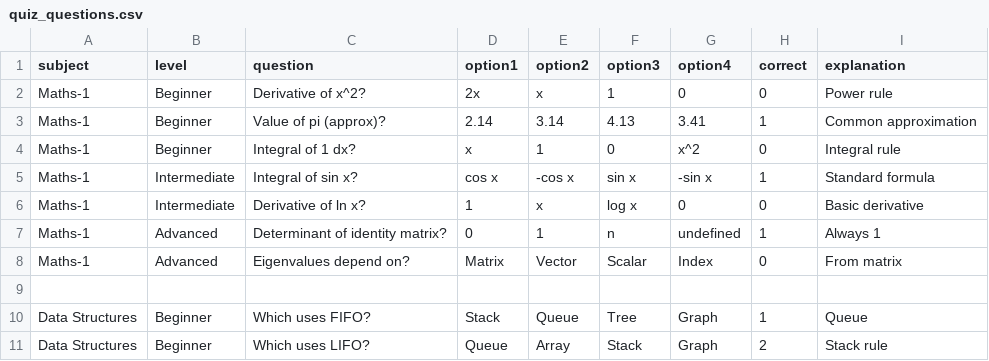
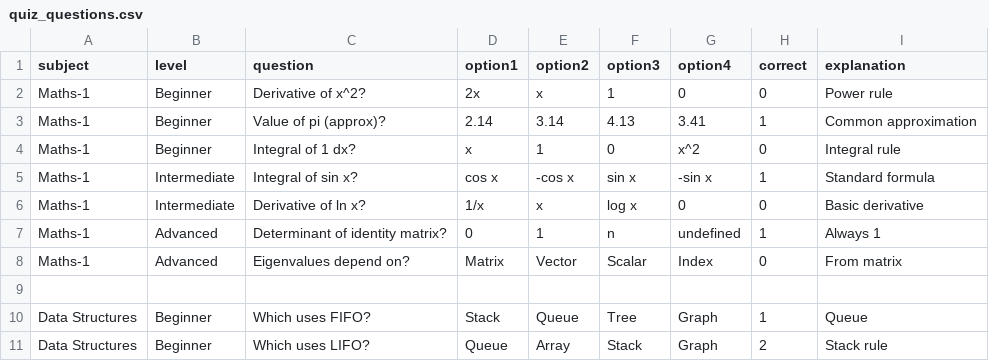
Before and after one commit to patelneel070/studybuddy, a CSV file: quiz_questions.csv, drawn as a sheet; only a part is shown.

```diff
--- a/quiz_questions.csv
+++ b/quiz_questions.csv
@@ -5,3 +5,3 @@ Maths-1,Beginner,Integral of 1 dx?,x,1,0,x^2,0,Integral rule
 Maths-1,Intermediate,Integral of sin x?,cos x,-cos x,sin x,-sin x,1,Standard formula
-Maths-1,Intermediate,Derivative of ln x?,1,x,log x,0,0,Basic derivative
+Maths-1,Intermediate,Derivative of ln x?,1/x,x,log x,0,0,Basic derivative
 Maths-1,Advanced,Determinant of identity matrix?,0,1,n,undefined,1,Always 1
```
Also changed, not shown: 3 other files.
